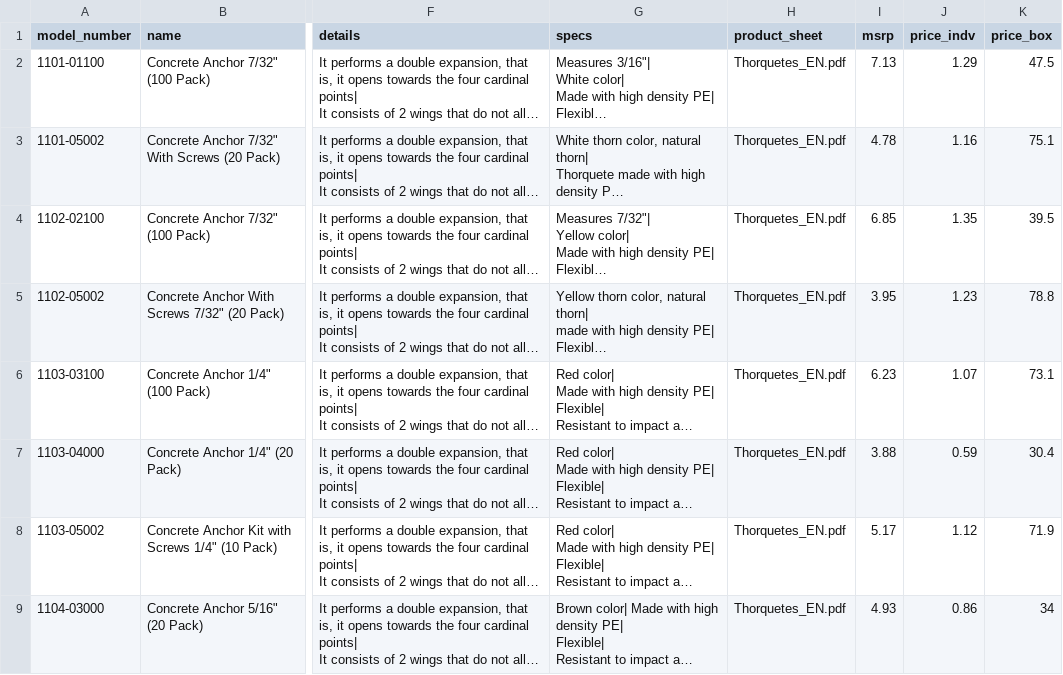
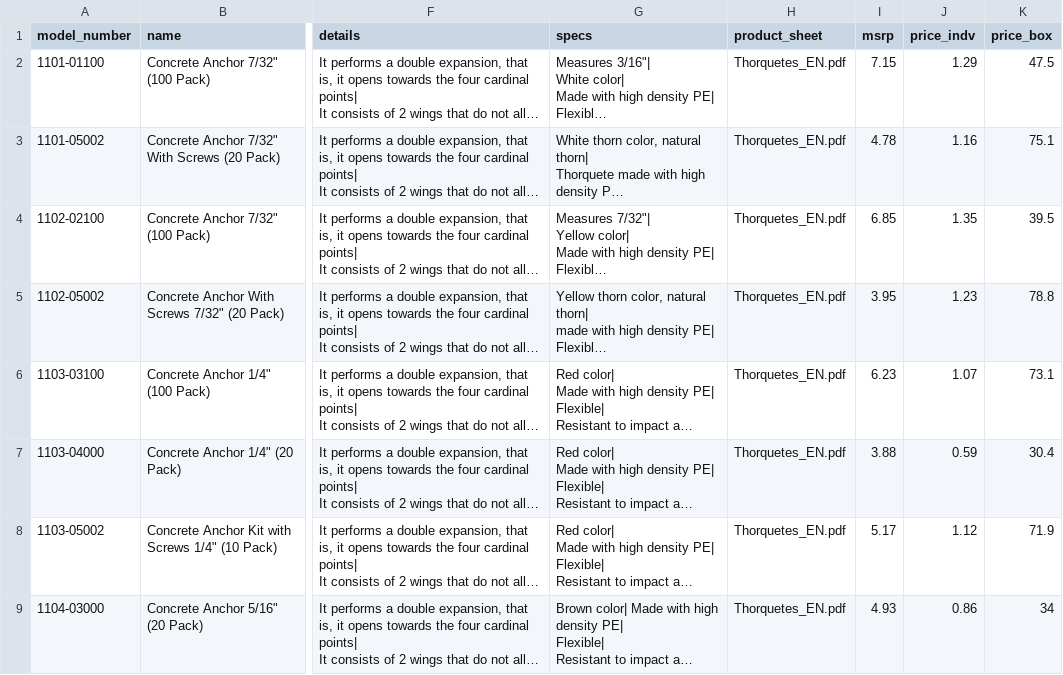
Before and after one commit to jakeearing/thorsmex_digital_catalog, a CSV file: models/products.csv, drawn as a sheet; only a part is shown, gaps mark what is left out; long unchanged cells end in …; the diff names each change by its address in the sheet, - before the commit and + after, or states it on an @@ line.

Commit message:
Update products.csv

```diff
--- a/models/products.csv
+++ b/models/products.csv
-I2 (msrp): 7.13
+I2 (msrp): 7.15
```
